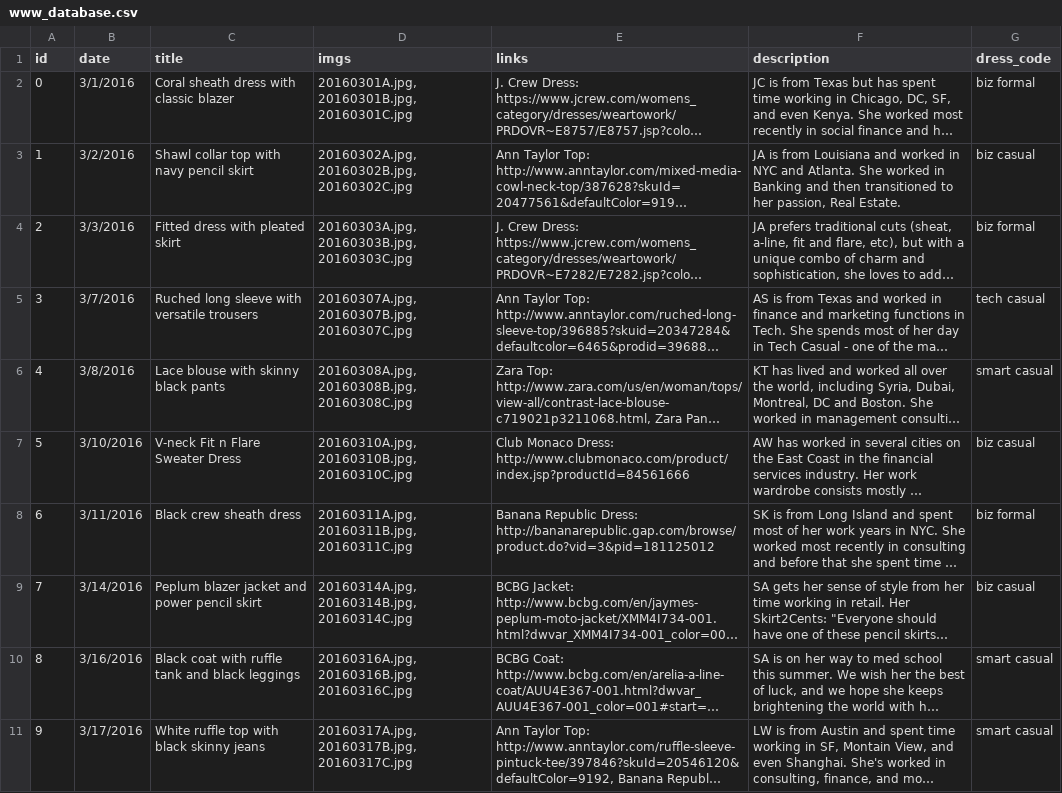
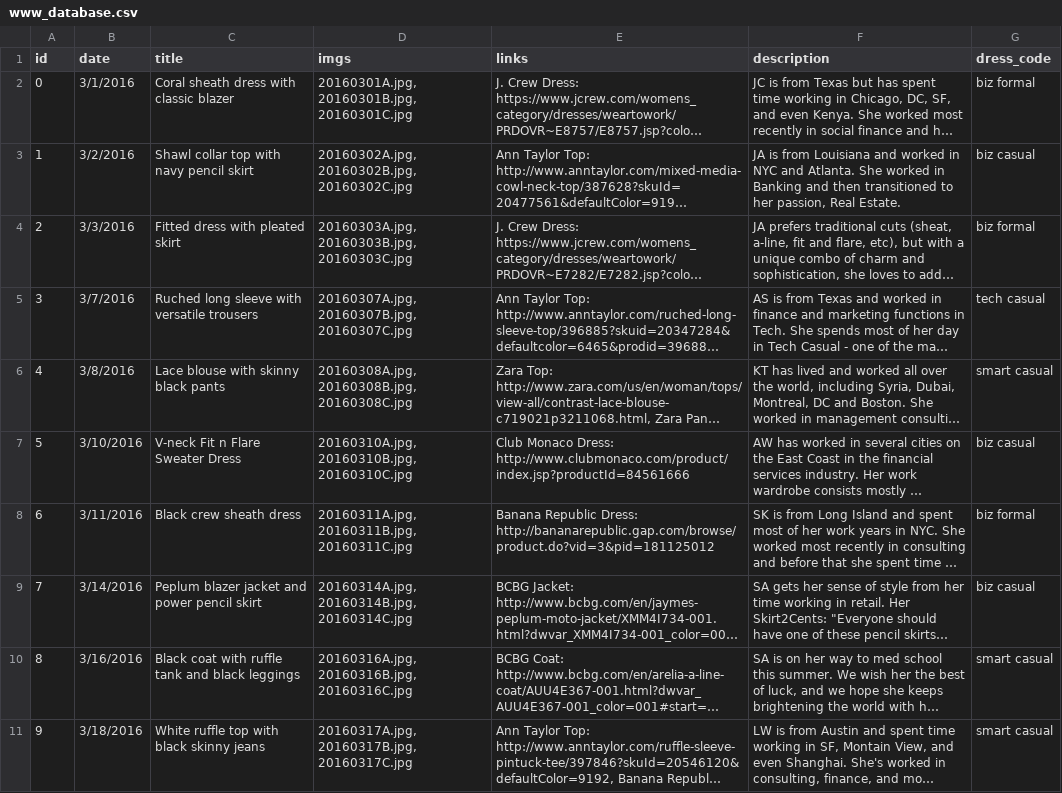
Before and after one commit to cqw1/Eight2Five, a CSV file: www_database.csv, drawn as a sheet; long unchanged cells end in …; the diff names each change by its address in the sheet, - before the commit and + after, or states it on an @@ line.

Commit message:
fixing www date

```diff
--- a/www_database.csv
+++ b/www_database.csv
-B11 (date): 3/17/2016
+B11 (date): 3/18/2016
```
